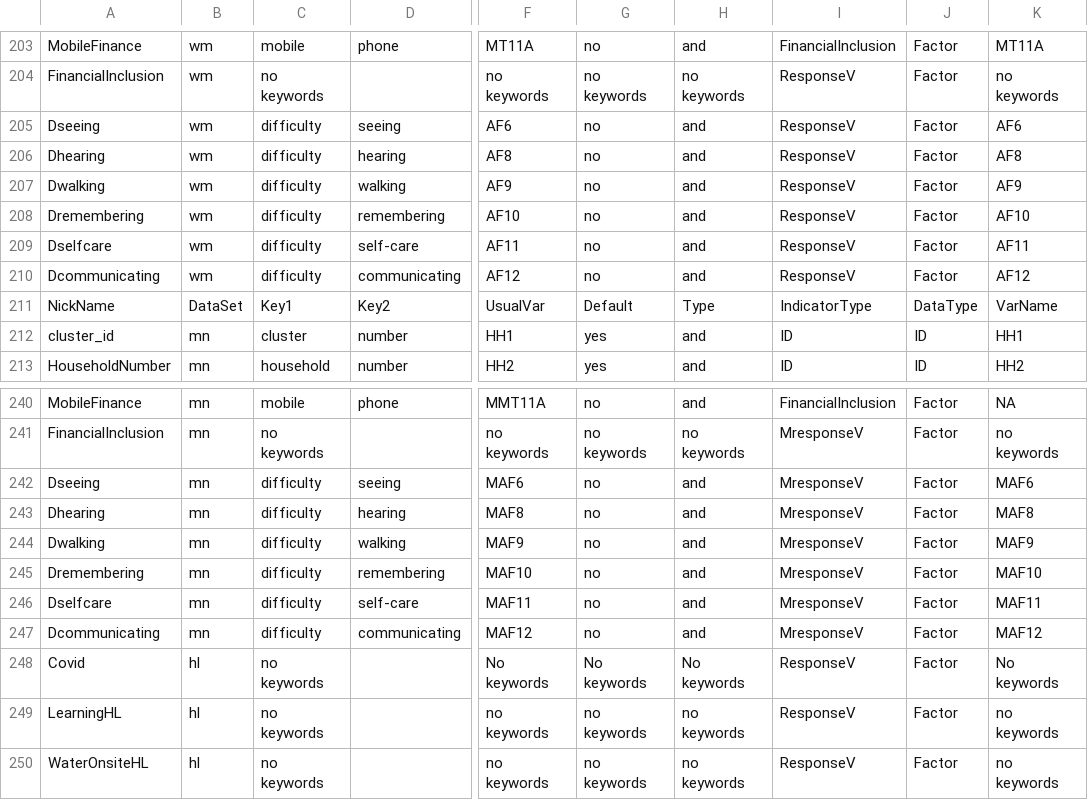
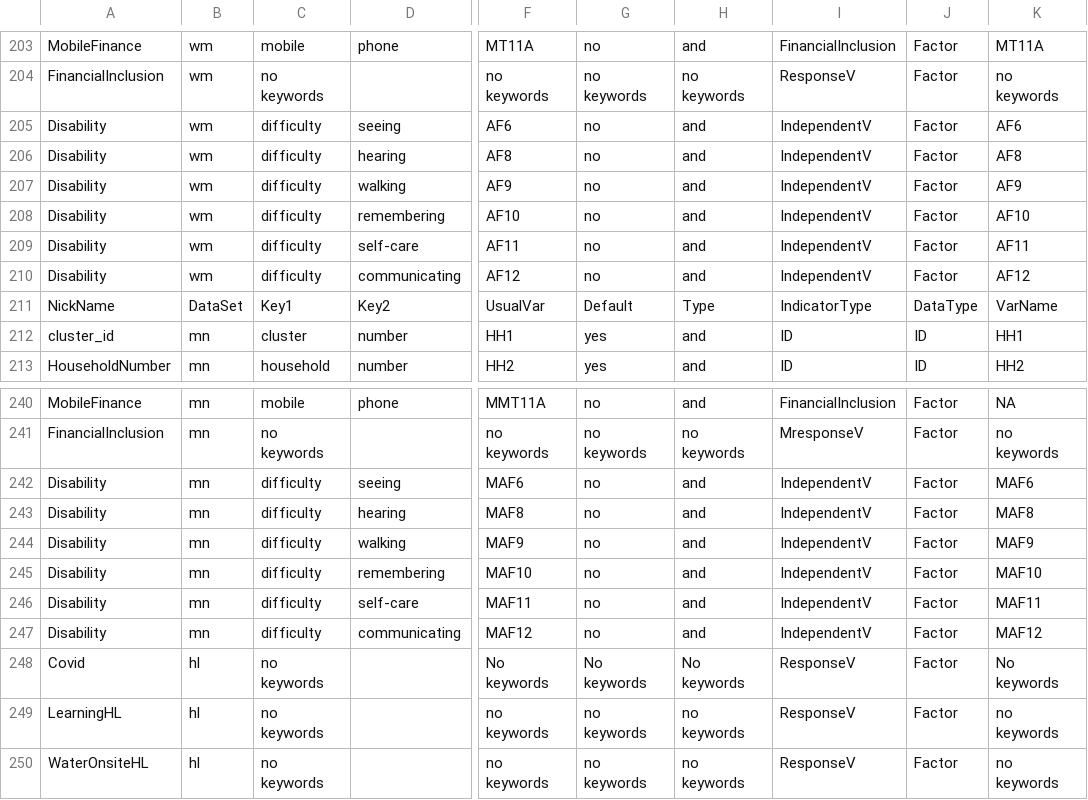
Before and after one commit to unescap/LNOB_Rcode, a CSV file: MICScsv/Kiribati2019MICS.csv, drawn as a sheet; only a part is shown, gaps mark what is left out; the diff names each change by its address in the sheet, - before the commit and + after, or states it on an @@ line.

Commit message:
Disability circumstance

```diff
--- a/MICScsv/Kiribati2019MICS.csv
+++ b/MICScsv/Kiribati2019MICS.csv
-A205: Dseeing
+A205: Disability
-I205:I210: ResponseV
+I205:I210: IndependentV
-A206: Dhearing
+A206: Disability
-A207: Dwalking
+A207: Disability
-A208: Dremembering
+A208: Disability
-A209: Dselfcare
+A209: Disability
-A210: Dcommunicating
+A210: Disability
-A242: Dseeing
+A242: Disability
-I242:I247: MresponseV
+I242:I247: IndependentV
-A243: Dhearing
+A243: Disability
-A244: Dwalking
+A244: Disability
-A245: Dremembering
+A245: Disability
-A246: Dselfcare
+A246: Disability
-A247: Dcommunicating
+A247: Disability
```
Also changed, not shown: MICScsv/Samoa2019MICS.csv, 14 other files.
